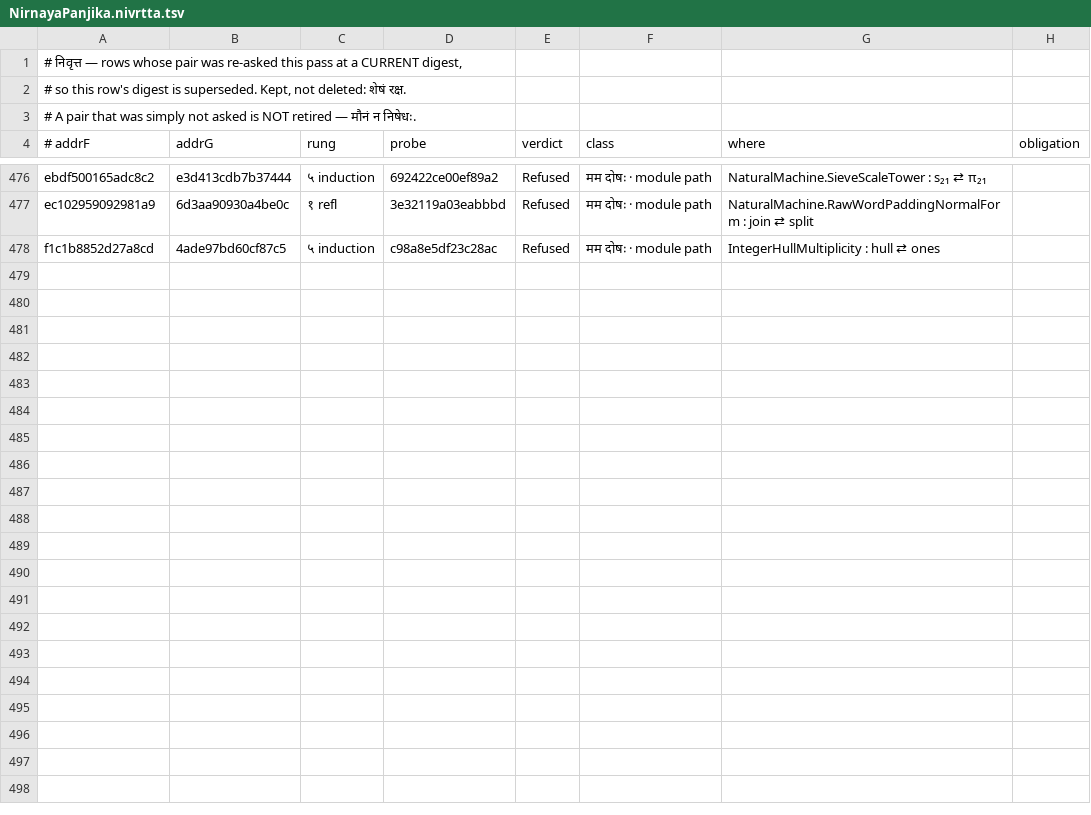
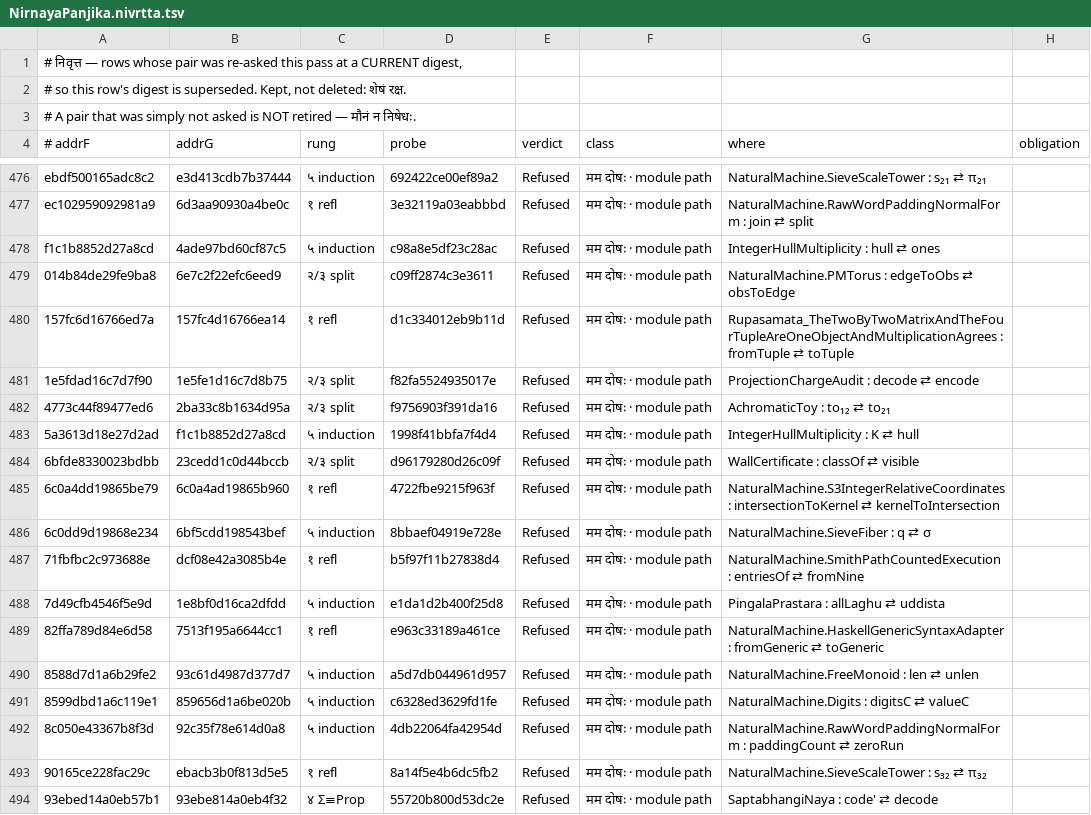
Before and after one commit to avikj/metacircular-interaction-prototype, a TSV file: notes/anuloma/NirnayaPanjika.nivrtta.tsv, drawn as a sheet; only a part is shown, gaps mark what is left out; the diff covers the shown part only; the diff names each change by its address in the sheet, - before the commit and + after, or states it on an @@ line.

```diff
--- a/notes/anuloma/NirnayaPanjika.nivrtta.tsv
+++ b/notes/anuloma/NirnayaPanjika.nivrtta.tsv
+row 479: 014b84de29fe9ba8 | 6e7c2f22efc6eed9 | २/३ split | c09ff2874c3e3611 | Refused | मम दोषः · module path | NaturalMachine.PMTorus : edgeToObs ⇄ obsToEdge
+row 480: 157fc6d16766ed7a | 157fc4d16766ea14 | १ refl | d1c334012eb9b11d | Refused | मम दोषः · module path | Rupasamata_TheTwoByTwoMatrixAndTheFourTupleAreOneObjectAndMultiplicationAgrees : fromTuple ⇄ toTuple
+row 481: 1e5fdad16c7d7f90 | 1e5fe1d16c7d8b75 | २/३ split | f82fa5524935017e | Refused | मम दोषः · module path | ProjectionChargeAudit : decode ⇄ encode
+row 482: 4773c44f89477ed6 | 2ba33c8b1634d95a | २/३ split | f9756903f391da16 | Refused | मम दोषः · module path | AchromaticToy : to₁₂ ⇄ to₂₁
+row 483: 5a3613d18e27d2ad | f1c1b8852d27a8cd | ५ induction | 1998f41bbfa7f4d4 | Refused | मम दोषः · module path | IntegerHullMultiplicity : K ⇄ hull
+row 484: 6bfde8330023bdbb | 23cedd1c0d44bccb | २/३ split | d96179280d26c09f | Refused | मम दोषः · module path | WallCertificate : classOf ⇄ visible
+row 485: 6c0a4dd19865be79 | 6c0a4ad19865b960 | १ refl | 4722fbe9215f963f | Refused | मम दोषः · module path | NaturalMachine.S3IntegerRelativeCoordinates : intersectionToKernel ⇄ kernelToIntersection
+row 486: 6c0dd9d19868e234 | 6bf5cdd198543bef | ५ induction | 8bbaef04919e728e | Refused | मम दोषः · module path | NaturalMachine.SieveFiber : q ⇄ σ
+row 487: 71fbfbc2c973688e | dcf08e42a3085b4e | १ refl | b5f97f11b27838d4 | Refused | मम दोषः · module path | NaturalMachine.SmithPathCountedExecution : entriesOf ⇄ fromNine
+row 488: 7d49cfb4546f5e9d | 1e8bf0d16ca2dfdd | ५ induction | e1da1d2b400f25d8 | Refused | मम दोषः · module path | PingalaPrastara : allLaghu ⇄ uddista
+row 489: 82ffa789d84e6d58 | 7513f195a6644cc1 | १ refl | e963c33189a461ce | Refused | मम दोषः · module path | NaturalMachine.HaskellGenericSyntaxAdapter : fromGeneric ⇄ toGeneric
+row 490: 8588d7d1a6b29fe2 | 93c61d4987d377d7 | ५ induction | a5d7db044961d957 | Refused | मम दोषः · module path | NaturalMachine.FreeMonoid : len ⇄ unlen
+row 491: 8599dbd1a6c119e1 | 859656d1a6be020b | ५ induction | c6328ed3629fd1fe | Refused | मम दोषः · module path | NaturalMachine.Digits : digitsC ⇄ valueC
+row 492: 8c050e43367b8f3d | 92c35f78e614d0a8 | ५ induction | 4db22064fa42954d | Refused | मम दोषः · module path | NaturalMachine.RawWordPaddingNormalForm : paddingCount ⇄ zeroRun
+row 493: 90165ce228fac29c | ebacb3b0f813d5e5 | १ refl | 8a14f5e4b6dc5fb2 | Refused | मम दोषः · module path | NaturalMachine.SieveScaleTower : s₃₂ ⇄ π₃₂
+row 494: 93ebed14a0eb57b1 | 93ebe814a0eb4f32 | ४ Σ≡Prop | 55720b800d53dc2e | Refused | मम दोषः · module path | SaptabhangiNaya : code' ⇄ decode
```
Also changed, not shown: 12 added rows elsewhere in this file, notes/anuloma/NirnayaPanjika.tsv, 2 other files.
